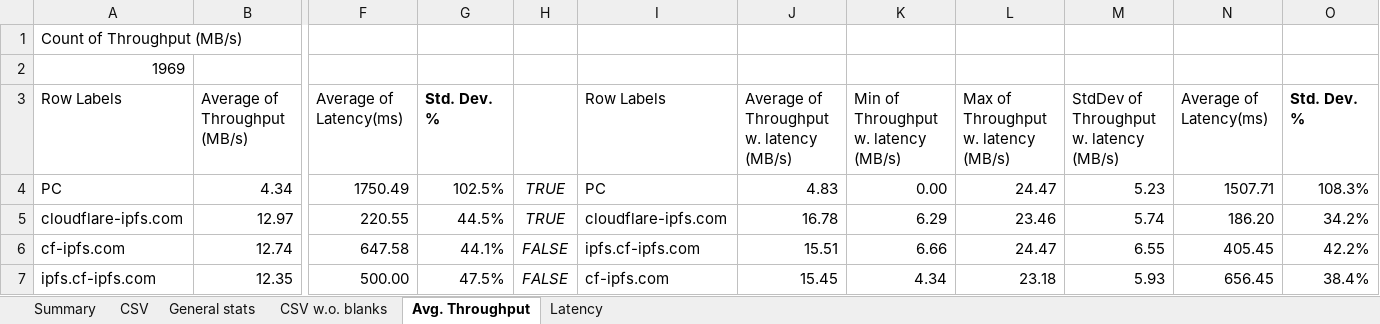
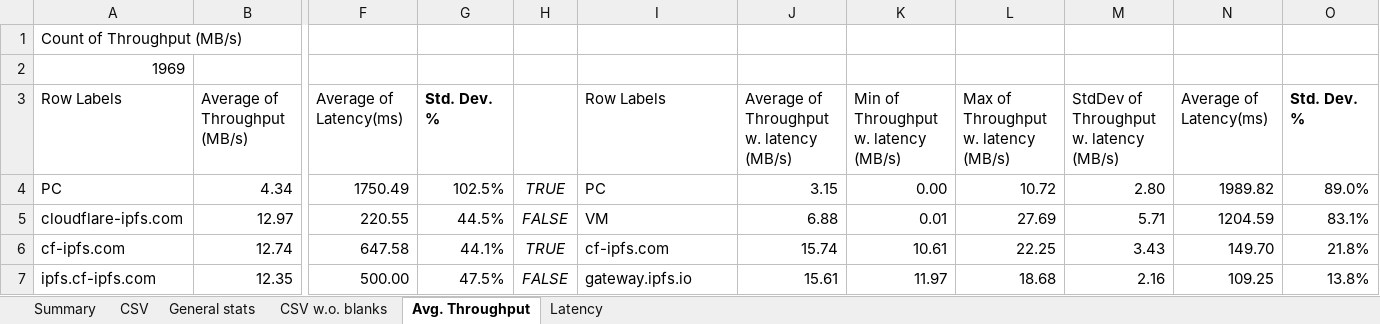
Before and after one commit to maxim-saplin/ipfs_gateway_research, an Excel workbook: data/_ipfs_gtwy_analysis.xlsx, sheet Avg. Throughput, drawn as a sheet; only a part is shown, gaps mark what is left out; values as stored, in another font and other column widths than the file's, no borders; charts and pictures not drawn; the diff covers the shown part only; the diff names each change by its address in the sheet, - before the commit and + after, or states it on an @@ line.

```diff
--- a/data/_ipfs_gtwy_analysis.xlsx (sheet Avg. Throughput)
+++ b/data/_ipfs_gtwy_analysis.xlsx (sheet Avg. Throughput)
-J4: 4.83
+J4: 3.15
-L4: 24.47
+L4: 10.72
-M4: 5.23
+M4: 2.80
-N4: 1507.71
+N4: 1989.82
-O4: 108.3%
+O4: 89.0%
-H5: TRUE
+H5: FALSE
-I5: cloudflare-ipfs.com
+I5: VM
-J5: 16.78
+J5: 6.88
-K5: 6.29
+K5: 0.01
-L5: 23.46
+L5: 27.69
-M5: 5.74
+M5: 5.71
-N5: 186.20
+N5: 1204.59
-O5: 34.2%
+O5: 83.1%
-H6: FALSE
+H6: TRUE
-I6: ipfs.cf-ipfs.com
+I6: cf-ipfs.com
-J6: 15.51
+J6: 15.74
-K6: 6.66
+K6: 10.61
-L6: 24.47
+L6: 22.25
-M6: 6.55
+M6: 3.43
-N6: 405.45
+N6: 149.70
-O6: 42.2%
+O6: 21.8%
-I7: cf-ipfs.com
+I7: gateway.ipfs.io
-J7: 15.45
+J7: 15.61
-K7: 4.34
+K7: 11.97
-L7: 23.18
+L7: 18.68
-M7: 5.93
+M7: 2.16
-N7: 656.45
+N7: 109.25
-O7: 38.4%
+O7: 13.8%
```
Also changed, not shown: 371 edited cells and cell formats elsewhere in this sheet, sheet CSV, sheet Summary, sheet General stats, hidden cells, charts or pictures, 2 other files.
